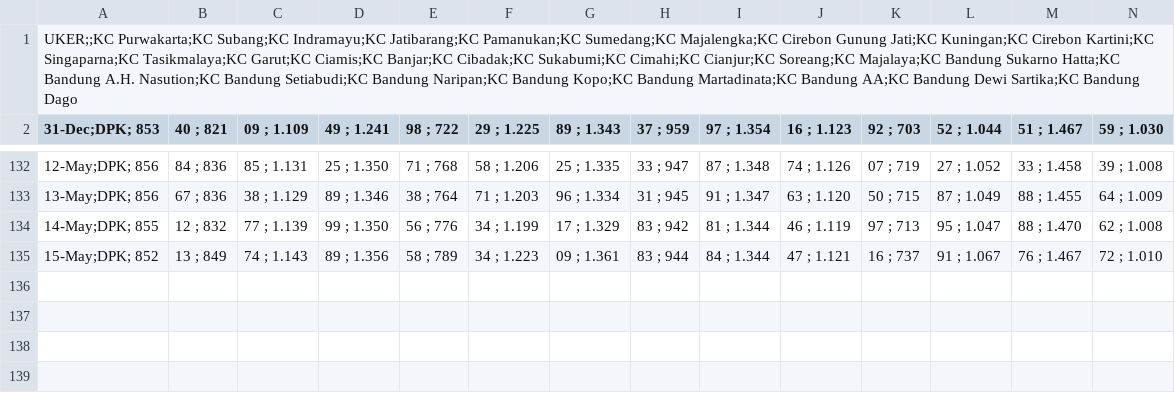
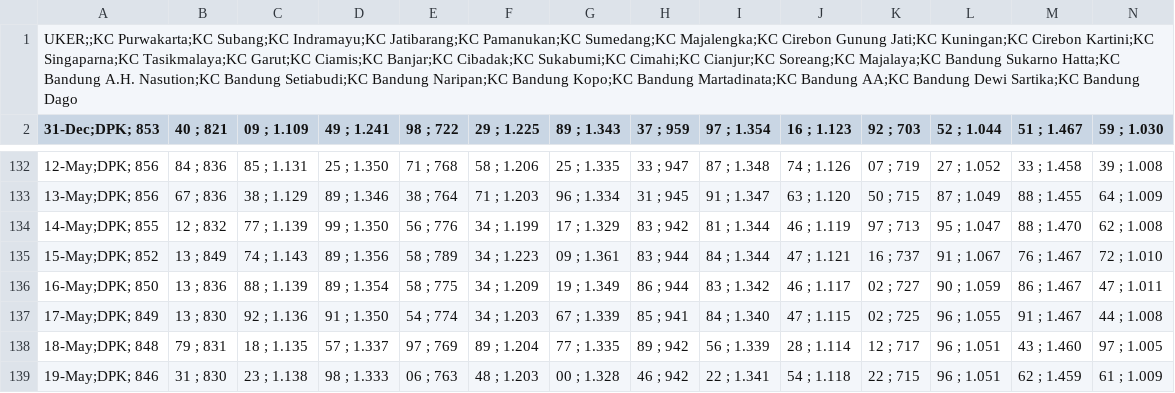
Before and after one commit to alganii14/grafik, a CSV file: csv mikro/dpk.csv, drawn as a sheet; only a part is shown, gaps mark what is left out; rows hold the shown columns only; the diff names each change by its address in the sheet, - before the commit and + after, or states it on an @@ line.

Commit message:
Update CSV KCP, konsol, mikro, ritel data 16-19 Mei 2026

```diff
--- a/csv mikro/dpk.csv
+++ b/csv mikro/dpk.csv
+row 136: 16-May;DPK; 850 | 13 ; 836 | 88 ; 1.139 | 89 ; 1.354 | 58 ; 775 | 34 ; 1.209 | 19 ; 1.349 | 86 ; 944 | 83 ; 1.342 | 46 ; 1.117 | 02 ; 727 | 90 ; 1.059 | 86 ; 1.467 | 47 ; 1.011
+row 137: 17-May;DPK; 849 | 13 ; 830 | 92 ; 1.136 | 91 ; 1.350 | 54 ; 774 | 34 ; 1.203 | 67 ; 1.339 | 85 ; 941 | 84 ; 1.340 | 47 ; 1.115 | 02 ; 725 | 96 ; 1.055 | 91 ; 1.467 | 44 ; 1.008
+row 138: 18-May;DPK; 848 | 79 ; 831 | 18 ; 1.135 | 57 ; 1.337 | 97 ; 769 | 89 ; 1.204 | 77 ; 1.335 | 89 ; 942 | 56 ; 1.339 | 28 ; 1.114 | 12 ; 717 | 96 ; 1.051 | 43 ; 1.460 | 97 ; 1.005
+row 139: 19-May;DPK; 846 | 31 ; 830 | 23 ; 1.138 | 98 ; 1.333 | 06 ; 763 | 48 ; 1.203 | 00 ; 1.328 | 46 ; 942 | 22 ; 1.341 | 54 ; 1.118 | 22 ; 715 | 96 ; 1.051 | 62 ; 1.459 | 61 ; 1.009
```
Also changed, not shown: csv kcp/casa.csv, csv kcp/dpk.csv, 33 other files.
